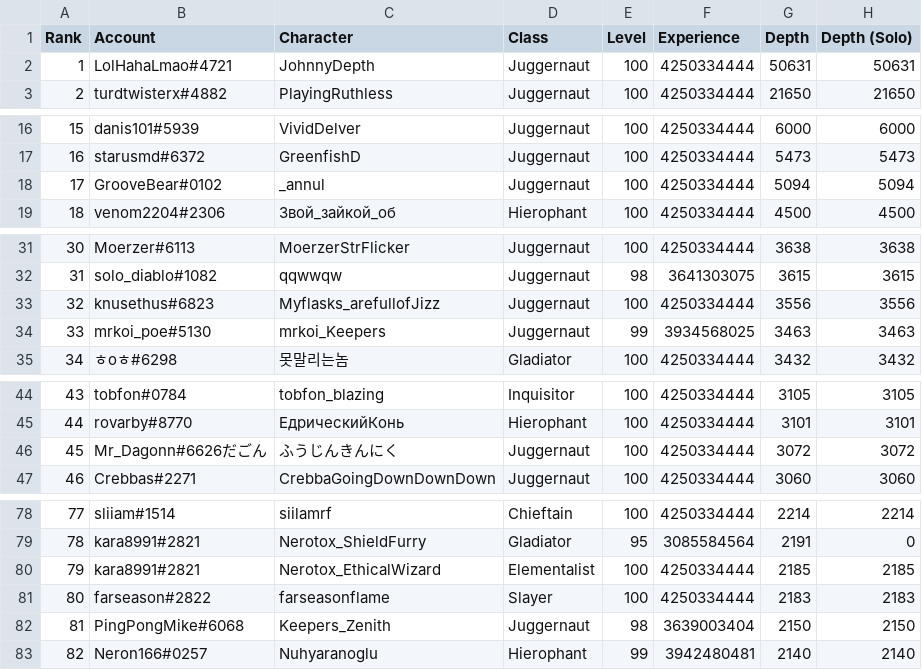
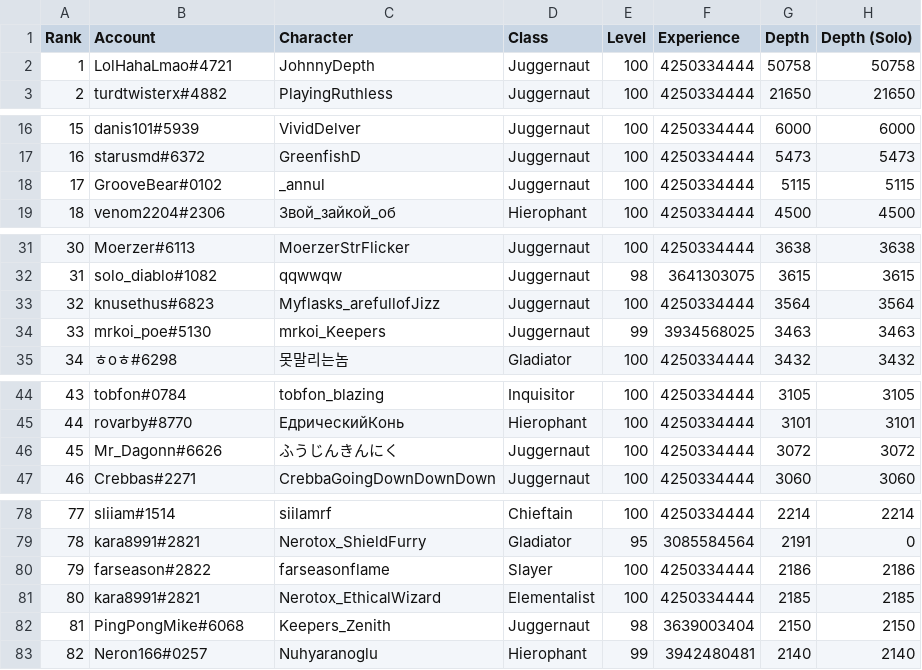
Before and after one commit to danis101/poe-ladder, a TSV file: data/keepers-delve.tsv, drawn as a sheet; only a part is shown, gaps mark what is left out.

```diff
--- a/data/keepers-delve.tsv
+++ b/data/keepers-delve.tsv
@@ -1,3 +1,3 @@
 Rank	Account	Character	Class	Level	Experience	Depth	Depth (Solo)
-1	LolHahaLmao#4721	JohnnyDepth	Juggernaut	100	4250334444	50631	50631
+1	LolHahaLmao#4721	JohnnyDepth	Juggernaut	100	4250334444	50758	50758
 2	turdtwisterx#4882	PlayingRuthless	Juggernaut	100	4250334444	21650	21650
@@ -17,3 +17,3 @@ Rank	Account	Character	Class	Level	Experience	Depth	Depth (Solo)
 16	starusmd#6372	GreenfishD	Juggernaut	100	4250334444	5473	5473
-17	GrooveBear#0102	_annul	Juggernaut	100	4250334444	5094	5094
+17	GrooveBear#0102	_annul	Juggernaut	100	4250334444	5115	5115
 18	venom2204#2306	Звой_зайкой_об	Hierophant	100	4250334444	4500	4500
@@ -32,3 +32,3 @@ Rank	Account	Character	Class	Level	Experience	Depth	Depth (Solo)
 31	solo_diablo#1082	qqwwqw	Juggernaut	98	3641303075	3615	3615
-32	knusethus#6823	Myflasks_arefullofJizz	Juggernaut	100	4250334444	3556	3556
+32	knusethus#6823	Myflasks_arefullofJizz	Juggernaut	100	4250334444	3564	3564
 33	mrkoi_poe#5130	mrkoi_Keepers	Juggernaut	99	3934568025	3463	3463
@@ -45,3 +45,3 @@ Rank	Account	Character	Class	Level	Experience	Depth	Depth (Solo)
 44	rovarby#8770	ЕдрическийКонь	Hierophant	100	4250334444	3101	3101
-45	Mr_Dagonn#6626だごん	ふうじんきんにく	Juggernaut	100	4250334444	3072	3072
+45	Mr_Dagonn#6626	ふうじんきんにく	Juggernaut	100	4250334444	3072	3072
 46	Crebbas#2271	CrebbaGoingDownDownDown	Juggernaut	100	4250334444	3060	3060
@@ -79,4 +79,4 @@ Rank	Account	Character	Class	Level	Experience	Depth	Depth (Solo)
 78	kara8991#2821	Nerotox_ShieldFurry	Gladiator	95	3085584564	2191	0
-79	kara8991#2821	Nerotox_EthicalWizard	Elementalist	100	4250334444	2185	2185
-80	farseason#2822	farseasonflame	Slayer	100	4250334444	2183	2183
+79	farseason#2822	farseasonflame	Slayer	100	4250334444	2186	2186
+80	kara8991#2821	Nerotox_EthicalWizard	Elementalist	100	4250334444	2185	2185
 81	PingPongMike#6068	Keepers_Zenith	Juggernaut	98	3639003404	2150	2150
```
